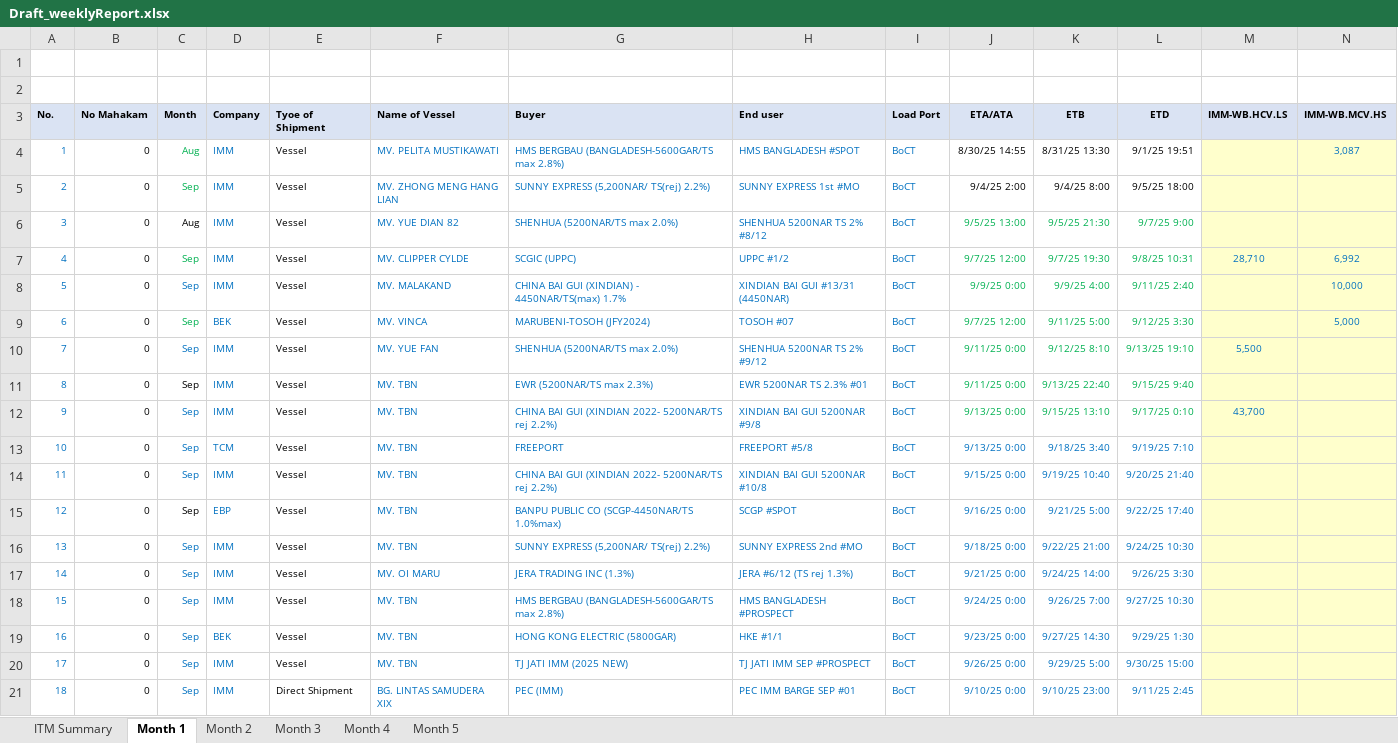
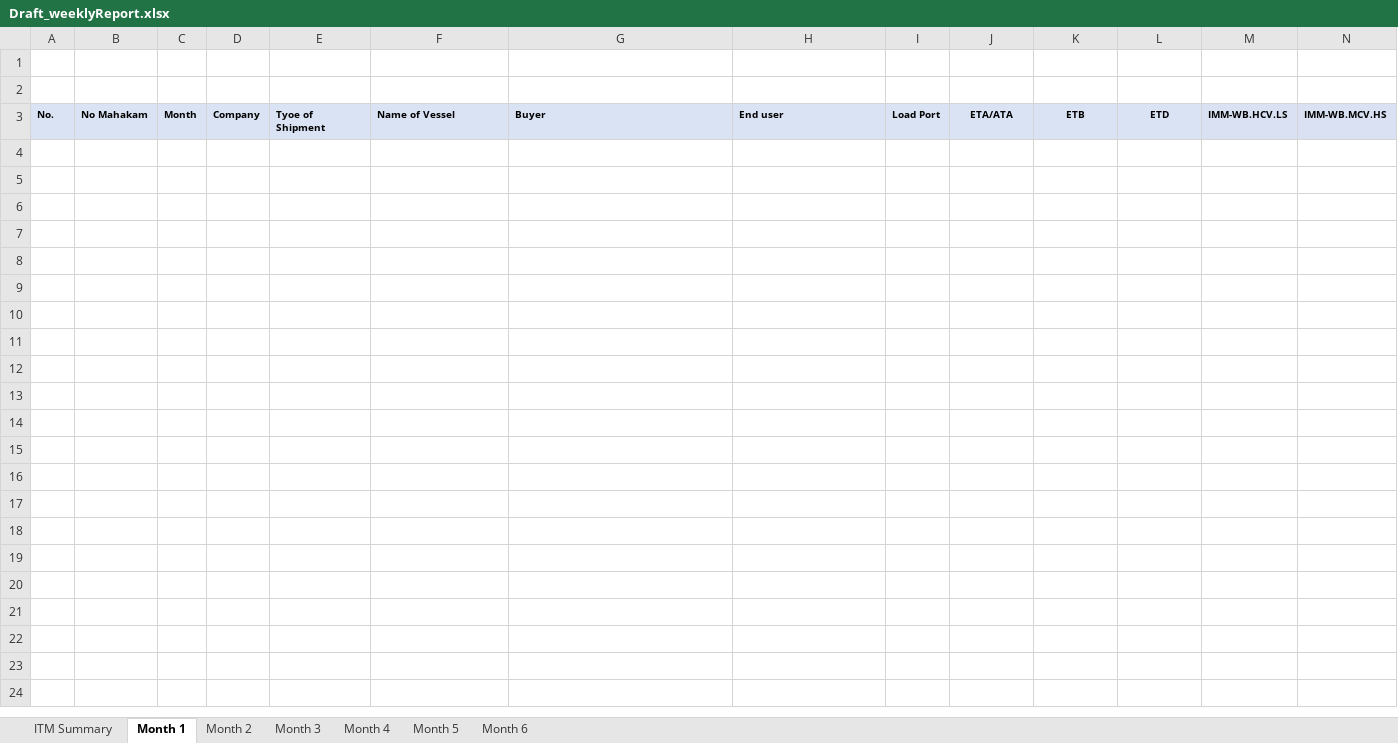
Before and after one commit to Hasyimmuarifin/Automation_WeeklyReport, an Excel workbook: data/Draft_weeklyReport.xlsx, sheet Month 1, drawn as a sheet; only a part is shown; values as stored, in another font and other column widths than the file's, no borders; table styles not drawn; 1 other sheet too large or unreadable and not compared; rows hold the shown columns only; the diff covers the shown part only; the diff names each change by its address in the sheet, - before the commit and + after, or states it on an @@ line.

```diff
--- a/data/Draft_weeklyReport.xlsx (sheet Month 1)
+++ b/data/Draft_weeklyReport.xlsx (sheet Month 1)
+sheet tab: Month 6
-row 4: 1 | 0 | Aug | IMM | Vessel | MV. PELITA MUSTIKAWATI | HMS BERGBAU (BANGLADESH-5600GAR/TS max 2.8%) | HMS BANGLADESH #SPOT | BoCT | 8/30/25 14:55 | 8/31/25 13:30 | 9/1/25 19:51 |  | 3,087
-row 5: 2 | 0 | Sep | IMM | Vessel | MV. ZHONG MENG HANG LIAN | SUNNY EXPRESS (5,200NAR/ TS(rej) 2.2%) | SUNNY EXPRESS 1st #MO | BoCT | 9/4/25 2:00 | 9/4/25 8:00 | 9/5/25 18:00
-row 6: 3 | 0 | Aug | IMM | Vessel | MV. YUE DIAN 82 | SHENHUA (5200NAR/TS max 2.0%) | SHENHUA 5200NAR TS 2% #8/12 | BoCT | 9/5/25 13:00 | 9/5/25 21:30 | 9/7/25 9:00
-row 7: 4 | 0 | Sep | IMM | Vessel | MV. CLIPPER CYLDE | SCGIC (UPPC) | UPPC #1/2 | BoCT | 9/7/25 12:00 | 9/7/25 19:30 | 9/8/25 10:31 | 28,710 | 6,992
-row 8: 5 | 0 | Sep | IMM | Vessel | MV. MALAKAND | CHINA BAI GUI (XINDIAN) - 4450NAR/TS(max) 1.7% | XINDIAN BAI GUI #13/31 (4450NAR) | BoCT | 9/9/25 0:00 | 9/9/25 4:00 | 9/11/25 2:40 |  | 10,000
-row 9: 6 | 0 | Sep | BEK | Vessel | MV. VINCA | MARUBENI-TOSOH (JFY2024) | TOSOH #07 | BoCT | 9/7/25 12:00 | 9/11/25 5:00 | 9/12/25 3:30 |  | 5,000
-row 10: 7 | 0 | Sep | IMM | Vessel | MV. YUE FAN | SHENHUA (5200NAR/TS max 2.0%) | SHENHUA 5200NAR TS 2% #9/12 | BoCT | 9/11/25 0:00 | 9/12/25 8:10 | 9/13/25 19:10 | 5,500
-row 11: 8 | 0 | Sep | IMM | Vessel | MV. TBN | EWR (5200NAR/TS max 2.3%) | EWR 5200NAR TS 2.3% #01 | BoCT | 9/11/25 0:00 | 9/13/25 22:40 | 9/15/25 9:40
-row 12: 9 | 0 | Sep | IMM | Vessel | MV. TBN | CHINA BAI GUI (XINDIAN 2022- 5200NAR/TS rej 2.2%) | XINDIAN BAI GUI 5200NAR #9/8 | BoCT | 9/13/25 0:00 | 9/15/25 13:10 | 9/17/25 0:10 | 43,700
-row 13: 10 | 0 | Sep | TCM | Vessel | MV. TBN | FREEPORT | FREEPORT #5/8 | BoCT | 9/13/25 0:00 | 9/18/25 3:40 | 9/19/25 7:10
-row 14: 11 | 0 | Sep | IMM | Vessel | MV. TBN | CHINA BAI GUI (XINDIAN 2022- 5200NAR/TS rej 2.2%) | XINDIAN BAI GUI 5200NAR #10/8 | BoCT | 9/15/25 0:00 | 9/19/25 10:40 | 9/20/25 21:40
-row 15: 12 | 0 | Sep | EBP | Vessel | MV. TBN | BANPU PUBLIC CO (SCGP-4450NAR/TS 1.0%max) | SCGP #SPOT | BoCT | 9/16/25 0:00 | 9/21/25 5:00 | 9/22/25 17:40
-row 16: 13 | 0 | Sep | IMM | Vessel | MV. TBN | SUNNY EXPRESS (5,200NAR/ TS(rej) 2.2%) | SUNNY EXPRESS 2nd #MO | BoCT | 9/18/25 0:00 | 9/22/25 21:00 | 9/24/25 10:30
-row 17: 14 | 0 | Sep | IMM | Vessel | MV. OI MARU | JERA TRADING INC (1.3%) | JERA #6/12 (TS rej 1.3%) | BoCT | 9/21/25 0:00 | 9/24/25 14:00 | 9/26/25 3:30
-row 18: 15 | 0 | Sep | IMM | Vessel | MV. TBN | HMS BERGBAU (BANGLADESH-5600GAR/TS max 2.8%) | HMS BANGLADESH #PROSPECT | BoCT | 9/24/25 0:00 | 9/26/25 7:00 | 9/27/25 10:30
-row 19: 16 | 0 | Sep | BEK | Vessel | MV. TBN | HONG KONG ELECTRIC (5800GAR) | HKE #1/1 | BoCT | 9/23/25 0:00 | 9/27/25 14:30 | 9/29/25 1:30
-row 20: 17 | 0 | Sep | IMM | Vessel | MV. TBN | TJ JATI IMM (2025 NEW) | TJ JATI IMM SEP #PROSPECT | BoCT | 9/26/25 0:00 | 9/29/25 5:00 | 9/30/25 15:00
-row 21: 18 | 0 | Sep | IMM | Direct Shipment | BG. LINTAS SAMUDERA XIX | PEC (IMM) | PEC IMM BARGE SEP #01 | BoCT | 9/10/25 0:00 | 9/10/25 23:00 | 9/11/25 2:45
```
Also changed, not shown: 29 removed rows elsewhere in this sheet, sheet Month 5, sheet Month 2, sheet Month 4, sheet Month 3, data/Draft_3rdparty.xlsx, 7 other files.
